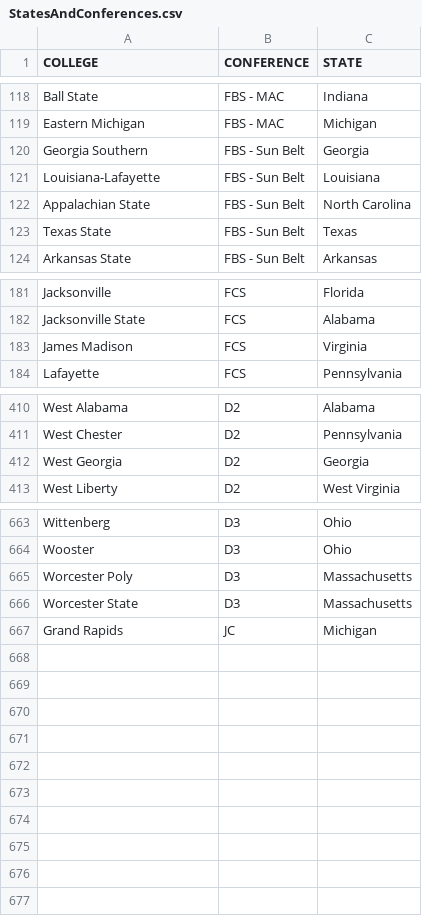
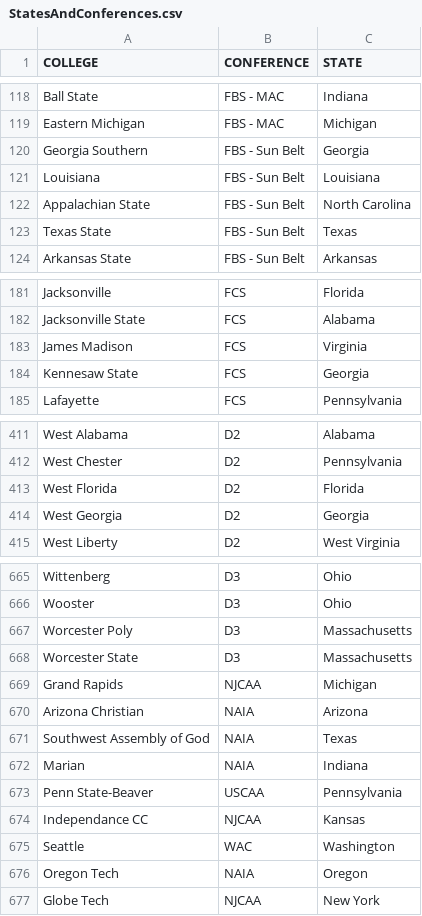
Before and after one commit to Leagify/xfl-draft-tracker, a CSV file: info/StatesAndConferences.csv, drawn as a sheet; only a part is shown, gaps mark what is left out.

Commit message:
Update StatesAndConferences.csv

```diff
--- a/info/StatesAndConferences.csv
+++ b/info/StatesAndConferences.csv
@@ -120,3 +120,3 @@ Eastern Michigan,FBS - MAC,Michigan
 Georgia Southern,FBS - Sun Belt,Georgia
-Louisiana-Lafayette,FBS - Sun Belt,Louisiana
+Louisiana,FBS - Sun Belt,Louisiana
 Appalachian State,FBS - Sun Belt,North Carolina
@@ -183,2 +183,3 @@ Jacksonville State,FCS,Alabama
 James Madison,FCS,Virginia
+Kennesaw State,FCS,Georgia
 Lafayette,FCS,Pennsylvania
@@ -411,2 +412,3 @@ West Alabama,D2,Alabama
 West Chester,D2,Pennsylvania
+West Florida,D2,Florida
 West Georgia,D2,Georgia
@@ -666,2 +668,10 @@ Worcester Poly,D3,Massachusetts
 Worcester State,D3,Massachusetts
-Grand Rapids,JC,Michigan
+Grand Rapids,NJCAA,Michigan
+Arizona Christian,NAIA,Arizona
+Southwest Assembly of God,NAIA,Texas
+Marian,NAIA,Indiana
+Penn State-Beaver,USCAA,Pennsylvania
+Independance CC,NJCAA,Kansas
+Seattle,WAC,Washington
+Oregon Tech,NAIA,Oregon
+Globe Tech,NJCAA,New York
```
